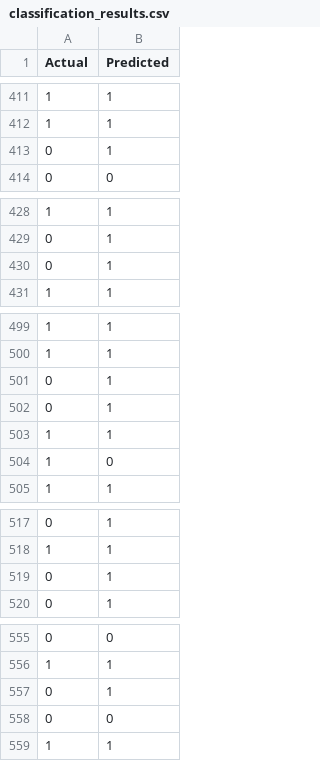
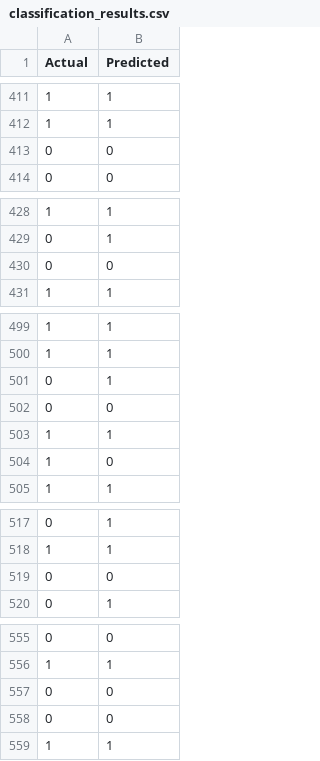
Before and after one commit to VSricharan/Online-Food-Delivery-Platforms, a CSV file: Back end/classification_results.csv, drawn as a sheet; only a part is shown, gaps mark what is left out; the diff covers the shown part only.

```diff
--- a/Back end/classification_results.csv
+++ b/Back end/classification_results.csv
@@ -412,3 +412,3 @@
 "1","1"
-"0","1"
+"0","0"
 "0","0"
@@ -429,3 +429,3 @@
 "0","1"
-"0","1"
+"0","0"
 "1","1"
@@ -501,3 +501,3 @@
 "0","1"
-"0","1"
+"0","0"
 "1","1"
@@ -518,3 +518,3 @@
 "1","1"
-"0","1"
+"0","0"
 "0","1"
@@ -556,3 +556,3 @@
 "1","1"
-"0","1"
+"0","0"
 "0","0"
```
Also changed, not shown: 5 added rows, 5 removed rows and 18 moved rows elsewhere in this file, Back end/feature_importance.csv, Back end/regression_results.csv, 10 other files.
